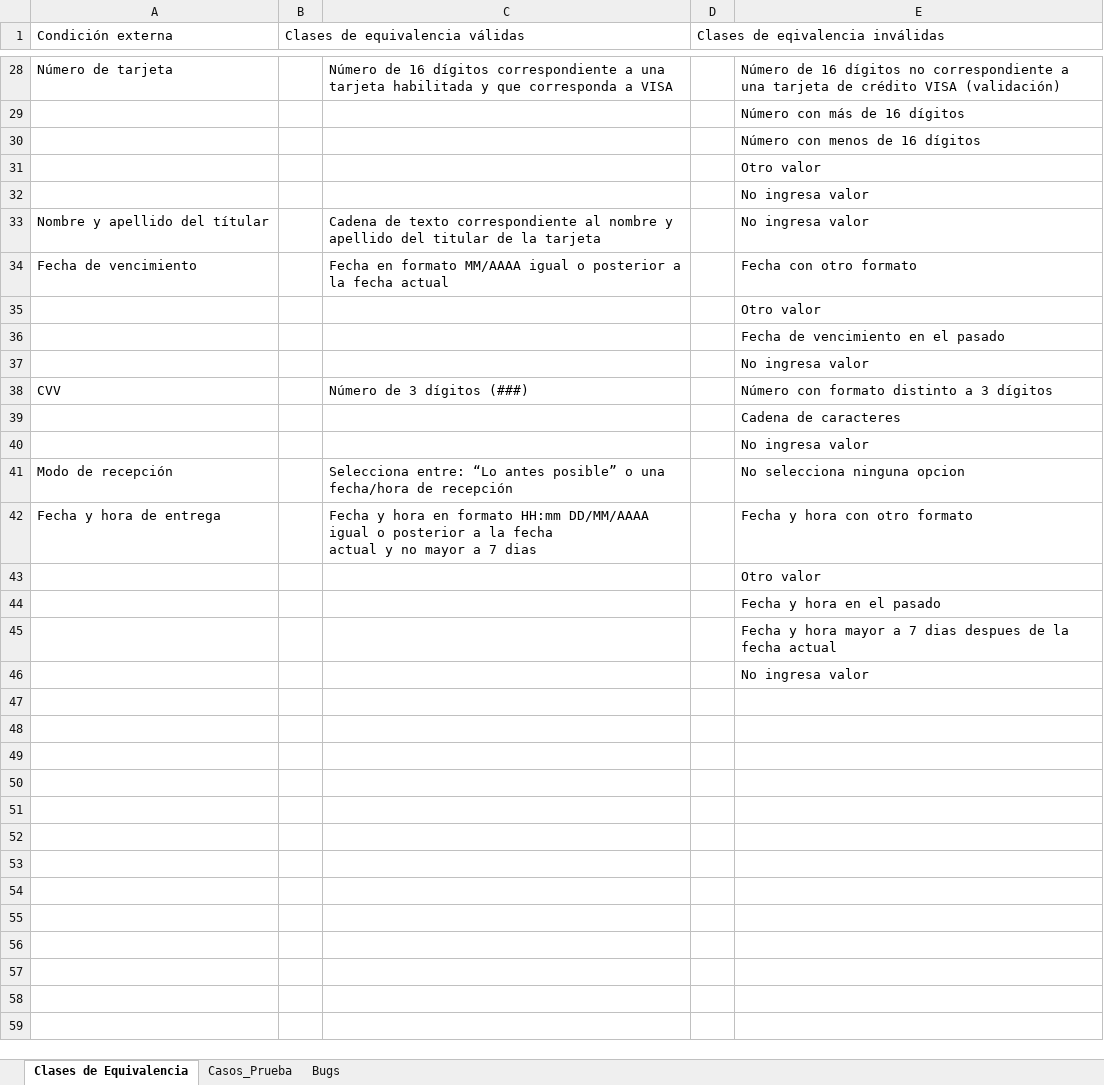
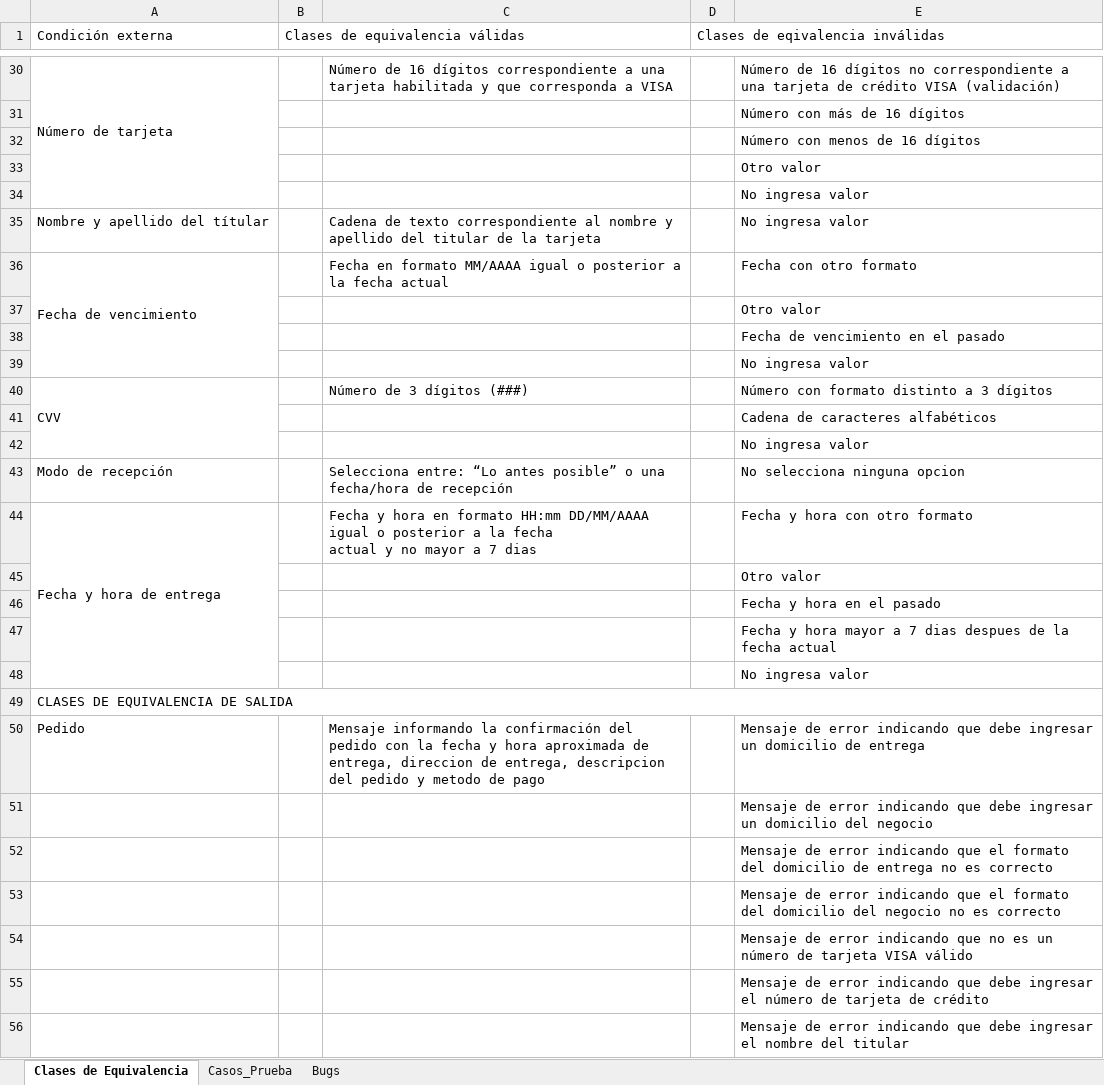
Before and after one commit to JavierMartinez127/Repositorio_Grupo2_ISW, an Excel workbook: Trabajos Prácticos/TP_12/Recursos/DeliverEat_Template_Caso_De_Prueba_Defectos.xlsx, sheet Clases de Equivalencia, drawn as a sheet; only a part is shown, gaps mark what is left out; values as stored, in another font and other column widths than the file's, no cell formats; addresses are those after the commit; the diff covers the shown part only; the diff names each change by its address in the sheet, - before the commit and + after, or states it on an @@ line.

Commit message:
Update DeliverEat_Template_Caso_De_Prueba_Defectos.xlsx
agregado de casos de prueba de salida + estilo de tabla

```diff
--- a/Trabajos Prácticos/TP_12/Recursos/DeliverEat_Template_Caso_De_Prueba_Defectos.xlsx (sheet Clases de Equivalencia)
+++ b/Trabajos Prácticos/TP_12/Recursos/DeliverEat_Template_Caso_De_Prueba_Defectos.xlsx (sheet Clases de Equivalencia)
+A30:A34 merged
+A36:A39 merged
+A40:A42 merged
-E41: Cadena de caracteres
+E41: Cadena de caracteres alfabéticos
+A44:A48 merged
+row 49: CLASES DE EQUIVALENCIA DE SALIDA
+row 50: Pedido |  | Mensaje informando la confirmación del pedido con la fecha y hora aproximada de entrega, direccion de entrega, descripcion del pedido y metodo de pago |  | Mensaje de error indicando que debe ingresar un domicilio de entrega
+row 51:  |  |  |  | Mensaje de error indicando que debe ingresar un domicilio del negocio
+row 52:  |  |  |  | Mensaje de error indicando que el formato del domicilio de entrega no es correcto
+row 53:  |  |  |  | Mensaje de error indicando que el formato del domicilio del negocio no es correcto
+row 54:  |  |  |  | Mensaje de error indicando que no es un número de tarjeta VISA válido
+row 55:  |  |  |  | Mensaje de error indicando que debe ingresar el número de tarjeta de crédito
+row 56:  |  |  |  | Mensaje de error indicando que debe ingresar el nombre del titular
```
Also changed, not shown: 23 added rows, 5 edited cells and merged cells elsewhere in this sheet, cell formats.
